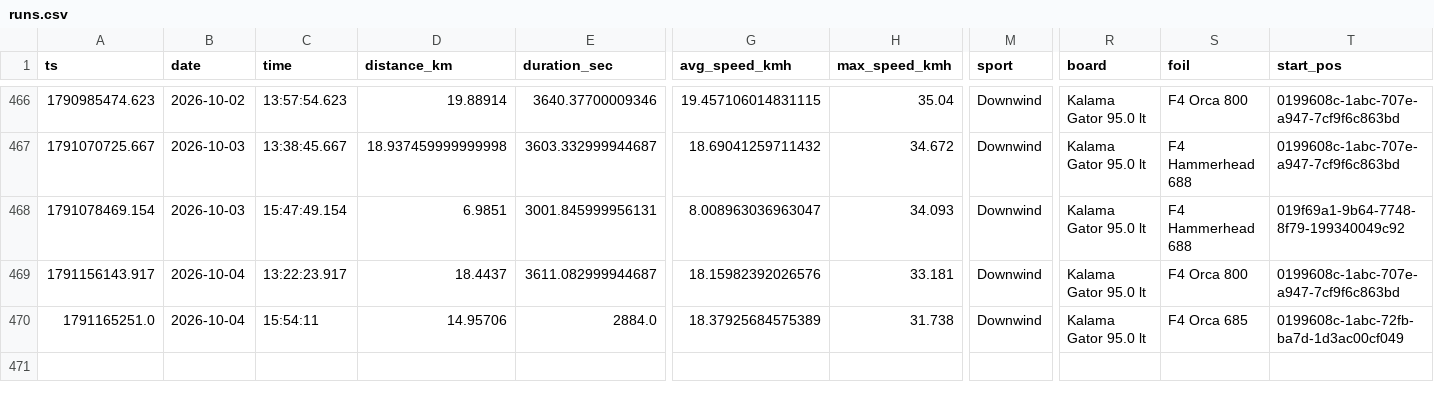
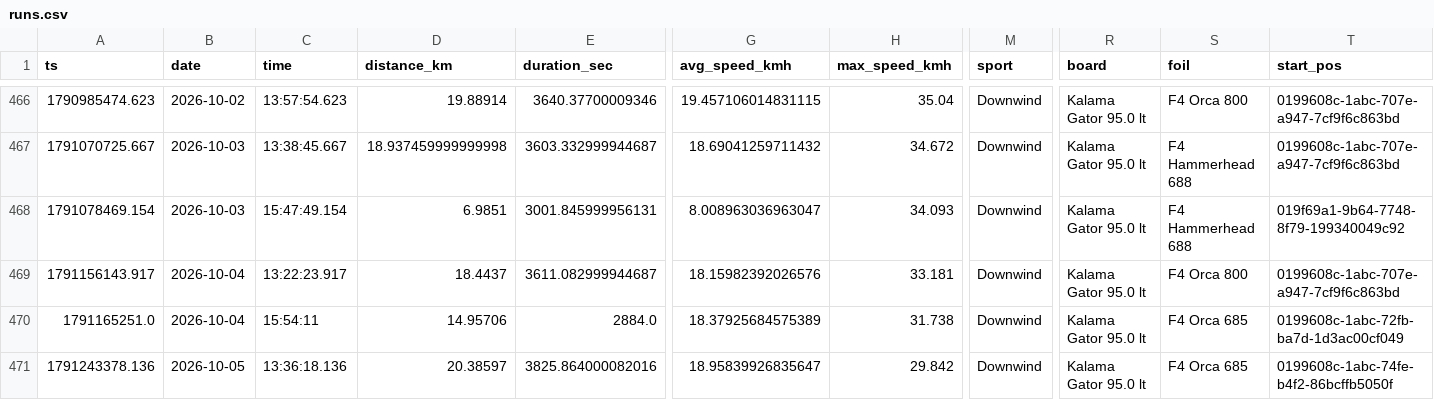
Before and after one commit to dustin/dwp, a CSV file: web/src/data/runs.csv, drawn as a sheet; only a part is shown, gaps mark what is left out; rows hold the shown columns only; the diff names each change by its address in the sheet, - before the commit and + after, or states it on an @@ line.

Commit message:
Birthday run

```diff
--- a/web/src/data/runs.csv
+++ b/web/src/data/runs.csv
+row 471: 1791243378.136 | 2026-10-05 | 13:36:18.136 | 20.38597 | 3825.864000082016 | 18.95839926835647 | 29.842 | Downwind | Kalama Gator 95.0 lt | F4 Orca 685 | 0199608c-1abc-74fe-b4f2-86bcffb5050f
```
